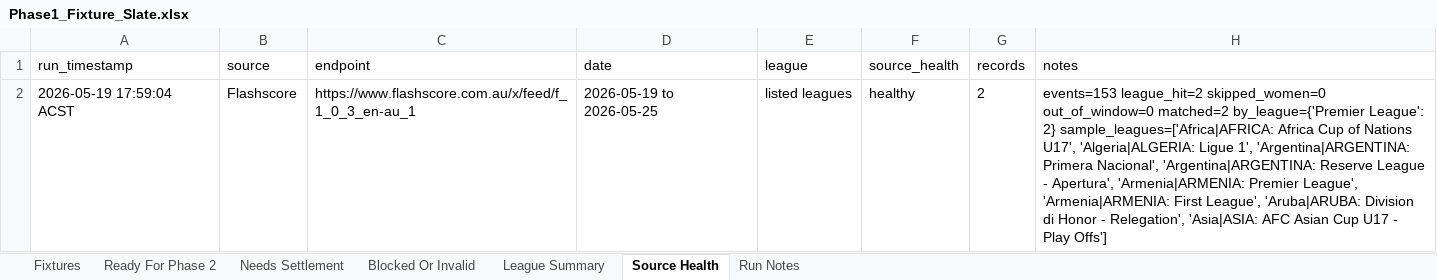
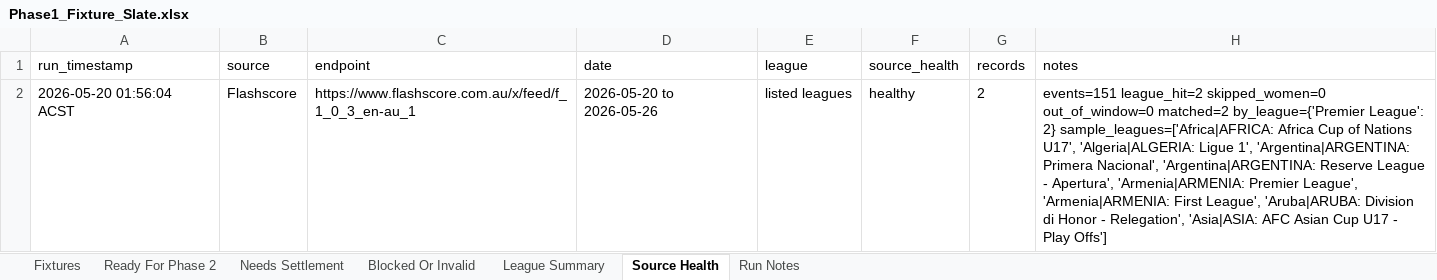
Before and after one commit to Looneyz25/SoccerStats, an Excel workbook: docs/agent-system/outputs/Phase1_Fixture_Slate.xlsx, sheet Source Health, drawn as a sheet; values as stored, in another font and other column widths than the file's, no borders; the diff names each change by its address in the sheet, - before the commit and + after, or states it on an @@ line.

```diff
--- a/docs/agent-system/outputs/Phase1_Fixture_Slate.xlsx (sheet Source Health)
+++ b/docs/agent-system/outputs/Phase1_Fixture_Slate.xlsx (sheet Source Health)
-A2 (run_timestamp): 2026-05-19 17:59:04 ACST
+A2 (run_timestamp): 2026-05-20 01:56:04 ACST
-D2 (date): 2026-05-19 to 2026-05-25
+D2 (date): 2026-05-20 to 2026-05-26
-H2 (notes): events=153 league_hit=2 skipped_women=0…
+H2 (notes): events=151 league_hit=2 skipped_women=0…
```
Also changed, not shown: sheet Fixtures, sheet Ready For Phase 2, sheet Run Notes, docs/agent-system/outputs/Phase2_Odds_Slate.xlsx, docs/agent-system/outputs/Phase3_Team_Context.xlsx, 29 other files.
